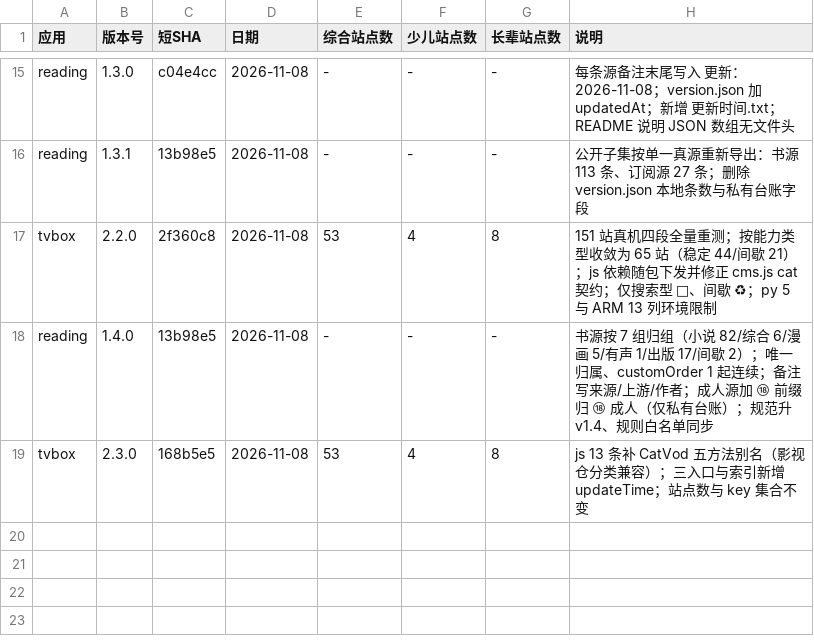
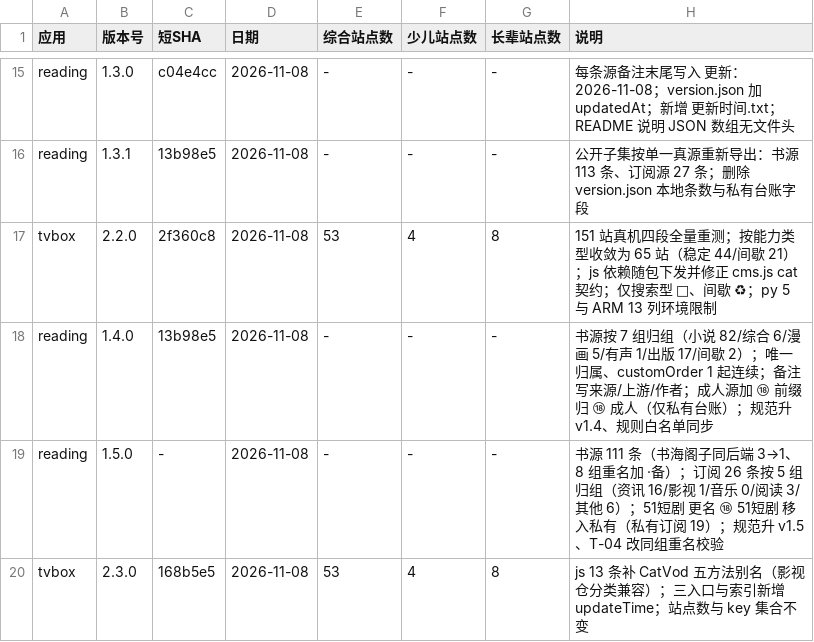
Before and after one commit to SL-learn/SL-Sources, a CSV file: 记录/版本对照表.csv, drawn as a sheet; only a part is shown, gaps mark what is left out.

Commit message:
feat(reading): v1.5.0 组内重名收尾与订阅源 5 组归组
同组重名按质量排序加 ·备，同一 host 的重复后端直接合并（书源 113→111）；公开订阅 26 条归入 资讯/影视/音乐/阅读/其他 五组，成人订阅 51短剧 更名 ⑱ 51短剧 移入私有台账；规范升 v1.5，规则与 T-04「组+名称」判重同步。

```diff
--- a/记录/版本对照表.csv
+++ b/记录/版本对照表.csv
@@ -18,2 +18,3 @@ tvbox,2.2.0,2f360c8,2026-11-08,53,4,8,151 站真机四段全量重测；按能
 reading,1.4.0,13b98e5,2026-11-08,-,-,-,书源按 7 组归组（小说 82/综合 6/漫画 5/有声 1/出版 17/间歇 2）；唯一归属、customOrder 1 起连续；备注写来源/上游/作者；成人源加 ⑱ 前缀归 ⑱ 成人（仅私有台账）；规范升 v1.4、规则白名单同步
+reading,1.5.0,-,2026-11-08,-,-,-,书源 111 条（书海阁子同后端 3→1、8 组重名加 ·备）；订阅 26 条按 5 组归组（资讯 16/影视 1/音乐 0/阅读 3/其他 6）；51短剧 更名 ⑱ 51短剧 移入私有（私有订阅 19）；规范升 v1.5、T-04 改同组重名校验
 tvbox,2.3.0,168b5e5,2026-11-08,53,4,8,"js 13 条补 CatVod 五方法别名（影视仓分类兼容）；三入口与索引新增 updateTime；站点数与 key 集合不变"
```
Also changed, not shown: 12 other files.
